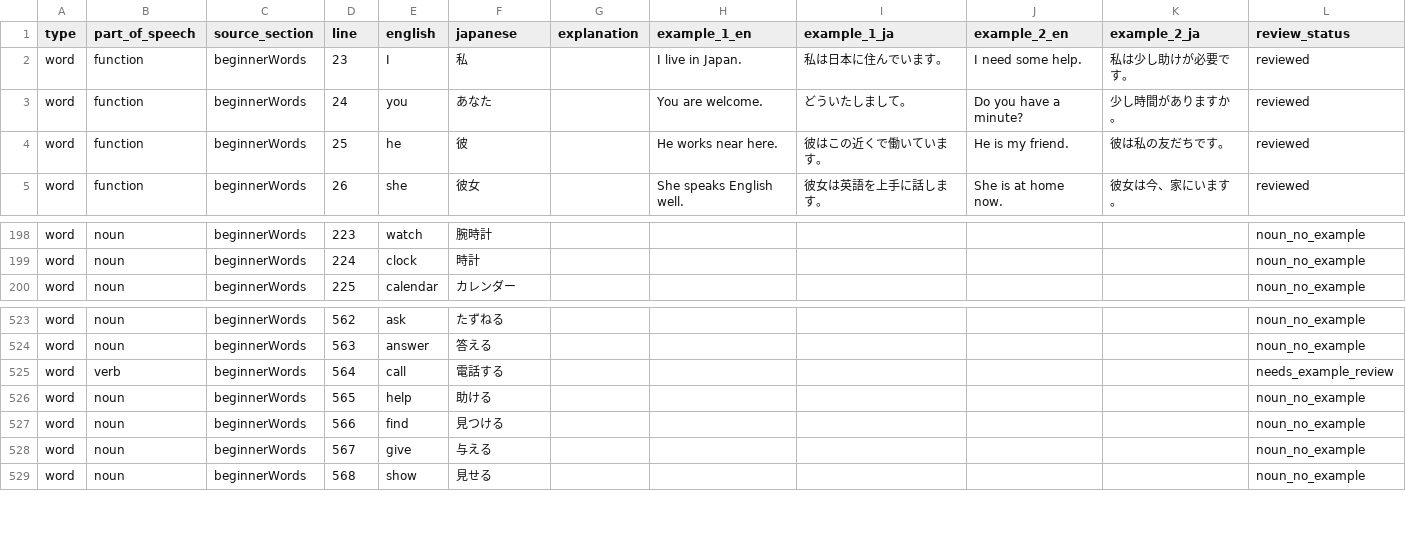
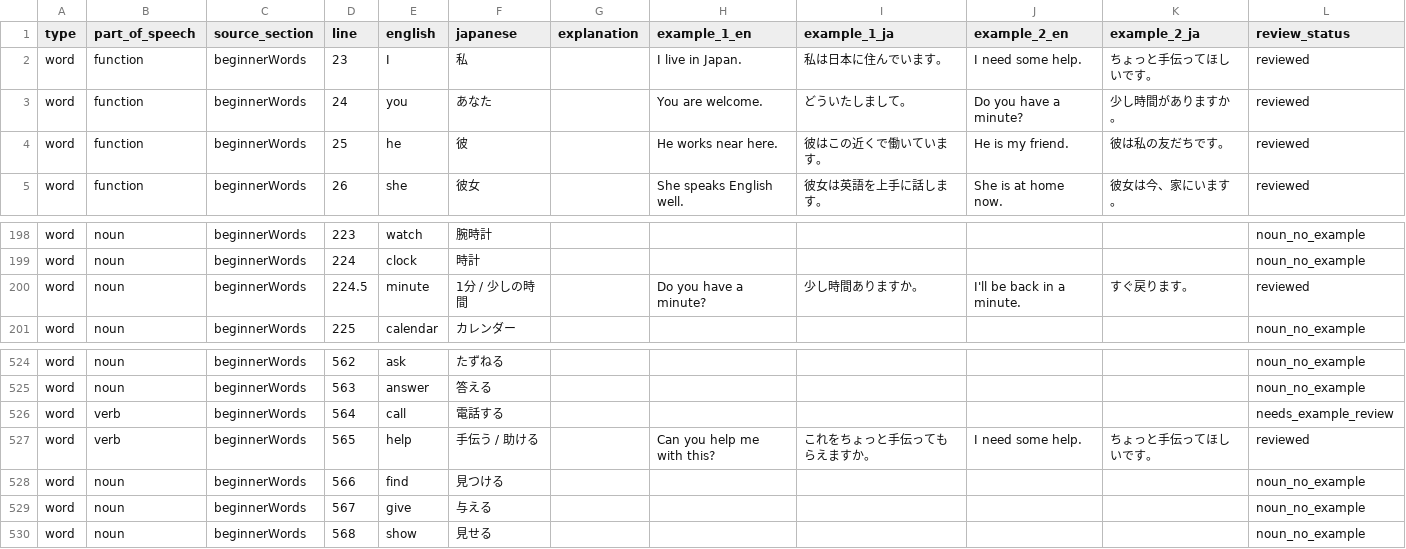
Before and after one commit to Takeshi-TK/takeshi-tk.github.io, a CSV file: data/learning-items.csv, drawn as a sheet; only a part is shown, gaps mark what is left out.

```diff
--- a/data/learning-items.csv
+++ b/data/learning-items.csv
@@ -1,3 +1,3 @@
 type,part_of_speech,source_section,line,english,japanese,explanation,example_1_en,example_1_ja,example_2_en,example_2_ja,review_status
-word,function,beginnerWords,23,I,私,,I live in Japan.,私は日本に住んでいます。,I need some help.,私は少し助けが必要です。,reviewed
+word,function,beginnerWords,23,I,私,,I live in Japan.,私は日本に住んでいます。,I need some help.,ちょっと手伝ってほしいです。,reviewed
 word,function,beginnerWords,24,you,あなた,,You are welcome.,どういたしまして。,Do you have a minute?,少し時間がありますか。,reviewed
@@ -199,2 +199,3 @@ word,noun,beginnerWords,223,watch,腕時計,,,,,,noun_no_example
 word,noun,beginnerWords,224,clock,時計,,,,,,noun_no_example
+word,noun,beginnerWords,224.5,minute,1分 / 少しの時間,,Do you have a minute?,少し時間ありますか。,I'll be back in a minute.,すぐ戻ります。,reviewed
 word,noun,beginnerWords,225,calendar,カレンダー,,,,,,noun_no_example
@@ -525,3 +526,3 @@ word,noun,beginnerWords,563,answer,答える,,,,,,noun_no_example
 word,verb,beginnerWords,564,call,電話する,,,,,,needs_example_review
-word,noun,beginnerWords,565,help,助ける,,,,,,noun_no_example
+word,verb,beginnerWords,565,help,手伝う / 助ける,,Can you help me with this?,これをちょっと手伝ってもらえますか。,I need some help.,ちょっと手伝ってほしいです。,reviewed
 word,noun,beginnerWords,566,find,見つける,,,,,,noun_no_example
```
Also changed, not shown: 5 other files.
